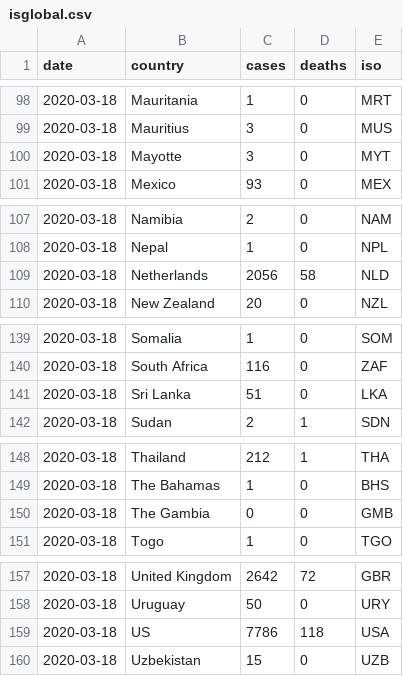
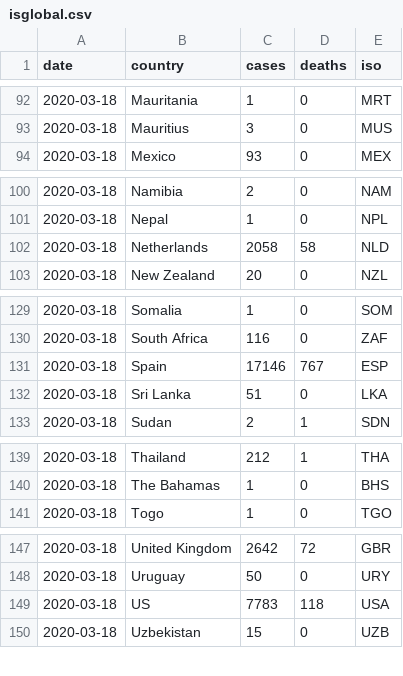
Before and after one commit to databrew/covid19, a CSV file: data-raw/isglobal/isglobal.csv, drawn as a sheet; only a part is shown, gaps mark what is left out; the diff covers the shown part only.

```diff
--- a/data-raw/isglobal/isglobal.csv
+++ b/data-raw/isglobal/isglobal.csv
@@ -99,3 +93,2 @@ date,country,cases,deaths,iso
 2020-03-18,Mauritius,3,0,MUS
-2020-03-18,Mayotte,3,0,MYT
 2020-03-18,Mexico,93,0,MEX
@@ -108,3 +101,3 @@ date,country,cases,deaths,iso
 2020-03-18,Nepal,1,0,NPL
-2020-03-18,Netherlands,2056,58,NLD
+2020-03-18,Netherlands,2058,58,NLD
 2020-03-18,New Zealand,20,0,NZL
@@ -140,2 +130,3 @@ date,country,cases,deaths,iso
 2020-03-18,South Africa,116,0,ZAF
+2020-03-18,Spain,17146,767,ESP
 2020-03-18,Sri Lanka,51,0,LKA
@@ -149,3 +140,2 @@ date,country,cases,deaths,iso
 2020-03-18,The Bahamas,1,0,BHS
-2020-03-18,The Gambia,0,0,GMB
 2020-03-18,Togo,1,0,TGO
@@ -158,3 +148,3 @@ date,country,cases,deaths,iso
 2020-03-18,Uruguay,50,0,URY
-2020-03-18,US,7786,118,USA
+2020-03-18,US,7783,118,USA
 2020-03-18,Uzbekistan,15,0,UZB
```
Also changed, not shown: 9 removed rows and 1 edited cell elsewhere in this file, data-raw/isglobal/ccaa_day.csv, data-raw/jhu/confirmed_cases.csv, 48 other files.
